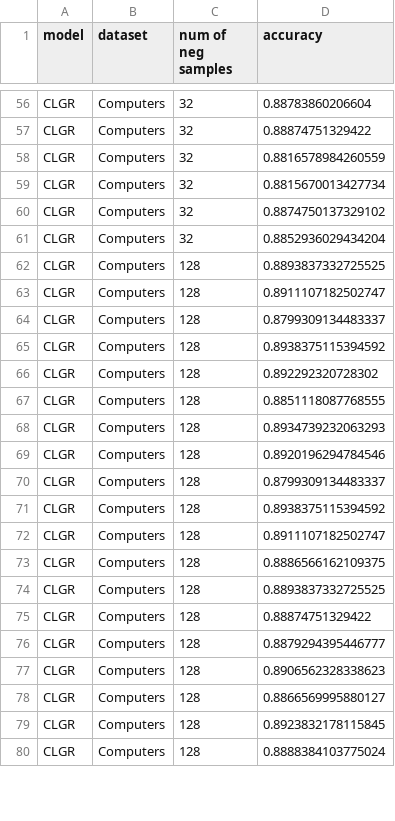
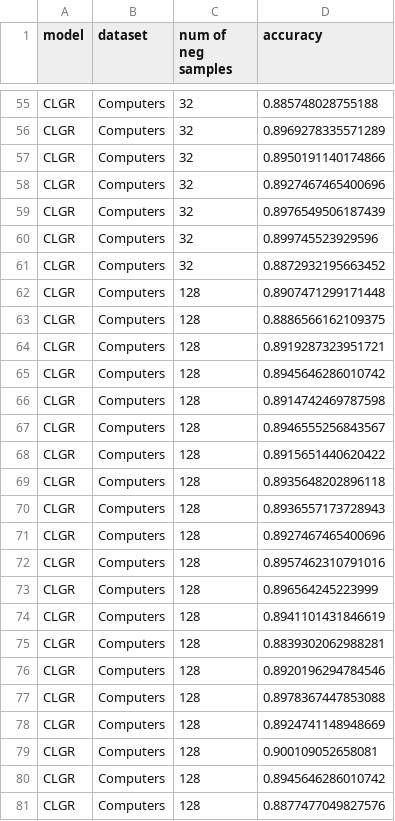
Before and after one commit to IlgeeHong/CLNR-working, a CSV file: Ours/neg/results/neg_final_CLGR_Computers.csv, drawn as a sheet; only a part is shown, gaps mark what is left out; removed rows and columns are numbered as before the commit, all else as after; the diff covers the shown part only; the diff names each change by its address in the sheet, - before the commit and + after, or states it on an @@ line.

```diff
--- a/Ours/neg/results/neg_final_CLGR_Computers.csv
+++ b/Ours/neg/results/neg_final_CLGR_Computers.csv
-D55 (accuracy): 0.88783860206604
+D55 (accuracy): 0.885748028755188
-D56 (accuracy): 0.88874751329422
+D56 (accuracy): 0.8969278335571289
-D57 (accuracy): 0.8816578984260559
+D57 (accuracy): 0.8950191140174866
-D58 (accuracy): 0.8815670013427734
+D58 (accuracy): 0.8927467465400696
-D59 (accuracy): 0.8874750137329102
+D59 (accuracy): 0.8976549506187439
-D60 (accuracy): 0.8852936029434204
+D60 (accuracy): 0.899745523929596
+row 61: CLGR | Computers | 32 | 0.8872932195663452
-D62 (accuracy): 0.8893837332725525
+D62 (accuracy): 0.8907471299171448
-D63 (accuracy): 0.8911107182502747
+D63 (accuracy): 0.8886566162109375
-D64 (accuracy): 0.8799309134483337
+D64 (accuracy): 0.8919287323951721
-D65 (accuracy): 0.8938375115394592
+D65 (accuracy): 0.8945646286010742
-D66 (accuracy): 0.892292320728302
+D66 (accuracy): 0.8914742469787598
-D67 (accuracy): 0.8851118087768555
+D67 (accuracy): 0.8946555256843567
-D68 (accuracy): 0.8934739232063293
+D68 (accuracy): 0.8915651440620422
+row 69: CLGR | Computers | 128 | 0.8935648202896118
+row 70: CLGR | Computers | 128 | 0.8936557173728943
+row 71: CLGR | Computers | 128 | 0.8927467465400696
+row 72: CLGR | Computers | 128 | 0.8957462310791016
+row 73: CLGR | Computers | 128 | 0.896564245223999
+row 74: CLGR | Computers | 128 | 0.8941101431846619
+row 75: CLGR | Computers | 128 | 0.8839302062988281
-D77 (accuracy): 0.8799309134483337
+D77 (accuracy): 0.8978367447853088
-D78 (accuracy): 0.8938375115394592
+D78 (accuracy): 0.8924741148948669
-D79 (accuracy): 0.8911107182502747
+D79 (accuracy): 0.900109052658081
-D80 (accuracy): 0.8886566162109375
+D80 (accuracy): 0.8945646286010742
-D81 (accuracy): 0.8893837332725525
+D81 (accuracy): 0.8877477049827576
-row 75: CLGR | Computers | 128 | 0.88874751329422
-row 76: CLGR | Computers | 128 | 0.8879294395446777
-row 77: CLGR | Computers | 128 | 0.8906562328338623
-row 78: CLGR | Computers | 128 | 0.8866569995880127
-row 79: CLGR | Computers | 128 | 0.8923832178115845
-row 80: CLGR | Computers | 128 | 0.8888384103775024
```
Also changed, not shown: 2 removed rows and 72 edited cells elsewhere in this file, Ours/neg/results/neg_final_CLGR_Photo.csv.
